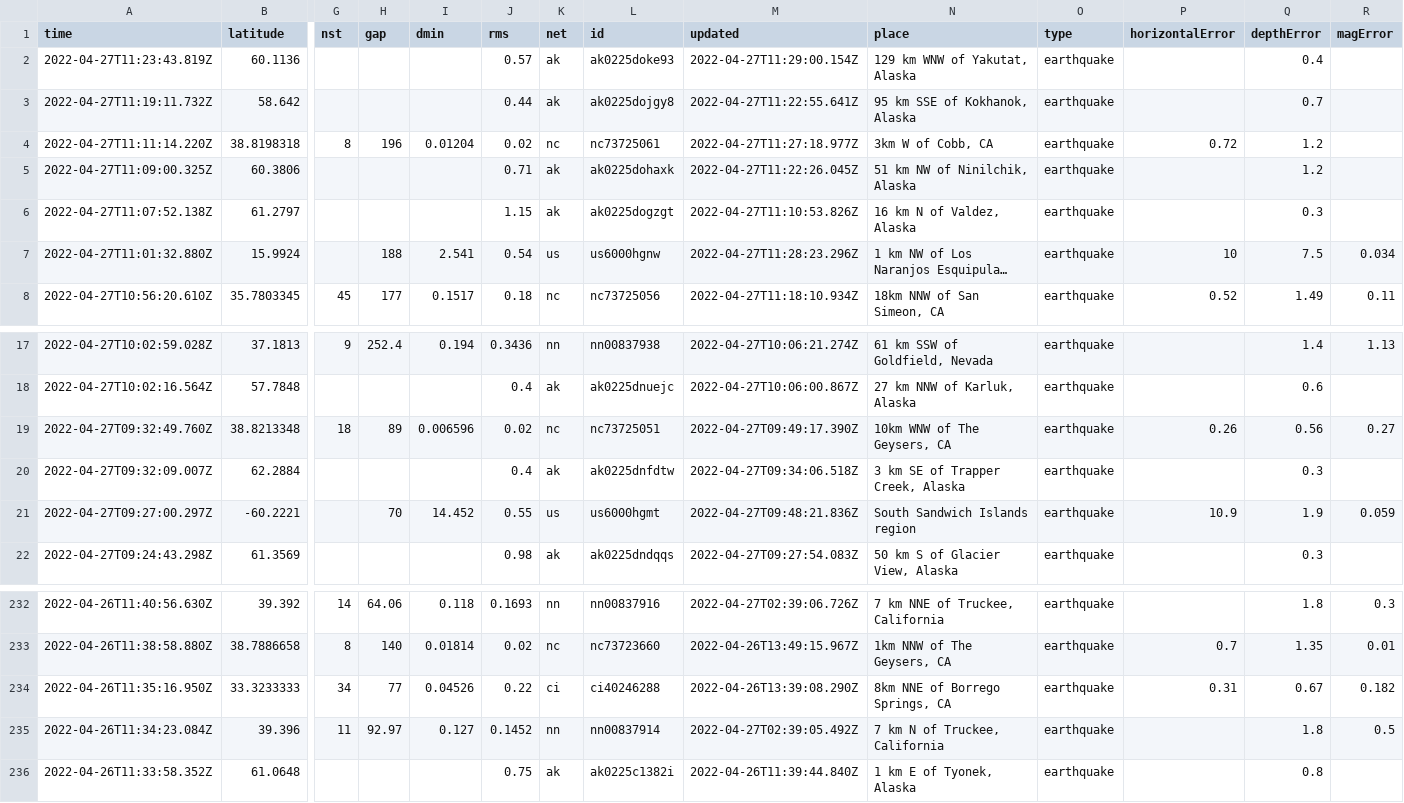
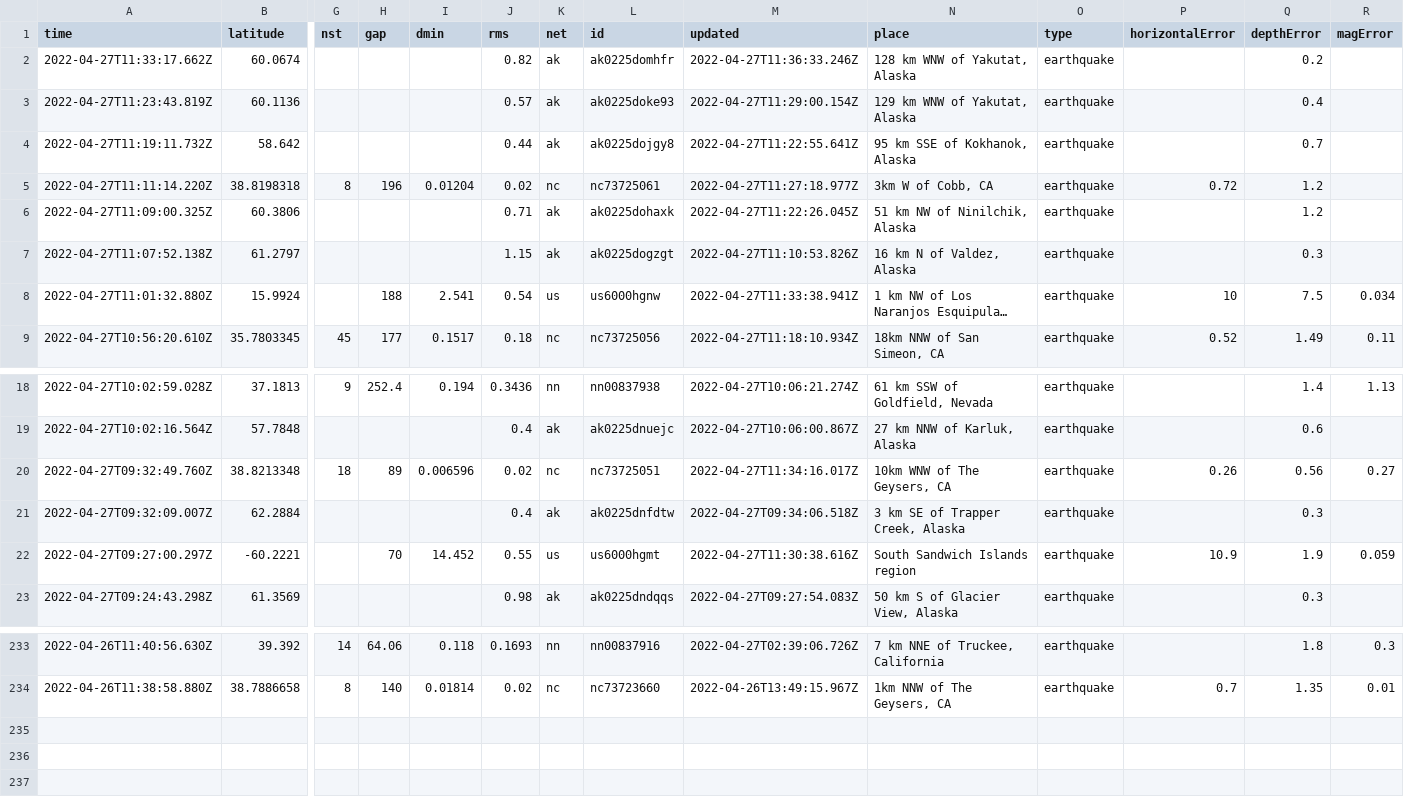
Before and after one commit to invisibae/nicar22-github-actions, a CSV file: usgs_current.csv, drawn as a sheet; only a part is shown, gaps mark what is left out; long unchanged cells end in …; removed rows and columns are numbered as before the commit, all else as after; rows hold the shown columns only; the diff names each change by its address in the sheet, - before the commit and + after, or states it on an @@ line.

```diff
--- a/usgs_current.csv
+++ b/usgs_current.csv
+row 2: 2022-04-27T11:33:17.662Z | 60.0674 |  |  |  | 0.82 | ak | ak0225domhfr | 2022-04-27T11:36:33.246Z | 128 km WNW of Yakutat, Alaska | earthquake |  | 0.2
-M8 (updated): 2022-04-27T11:28:23.296Z
+M8 (updated): 2022-04-27T11:33:38.941Z
-M20 (updated): 2022-04-27T09:49:17.390Z
+M20 (updated): 2022-04-27T11:34:16.017Z
-M22 (updated): 2022-04-27T09:48:21.836Z
+M22 (updated): 2022-04-27T11:30:38.616Z
-row 234: 2022-04-26T11:35:16.950Z | 33.3233333 | 34 | 77 | 0.04526 | 0.22 | ci | ci40246288 | 2022-04-26T13:39:08.290Z | 8km NNE of Borrego Springs, CA | earthquake | 0.31 | 0.67 | 0.182
-row 235: 2022-04-26T11:34:23.084Z | 39.396 | 11 | 92.97 | 0.127 | 0.1452 | nn | nn00837914 | 2022-04-27T02:39:05.492Z | 7 km N of Truckee, California | earthquake |  | 1.8 | 0.5
-row 236: 2022-04-26T11:33:58.352Z | 61.0648 |  |  |  | 0.75 | ak | ak0225c1382i | 2022-04-26T11:39:44.840Z | 1 km E of Tyonek, Alaska | earthquake |  | 0.8
```
Also changed, not shown: 1 other file.
